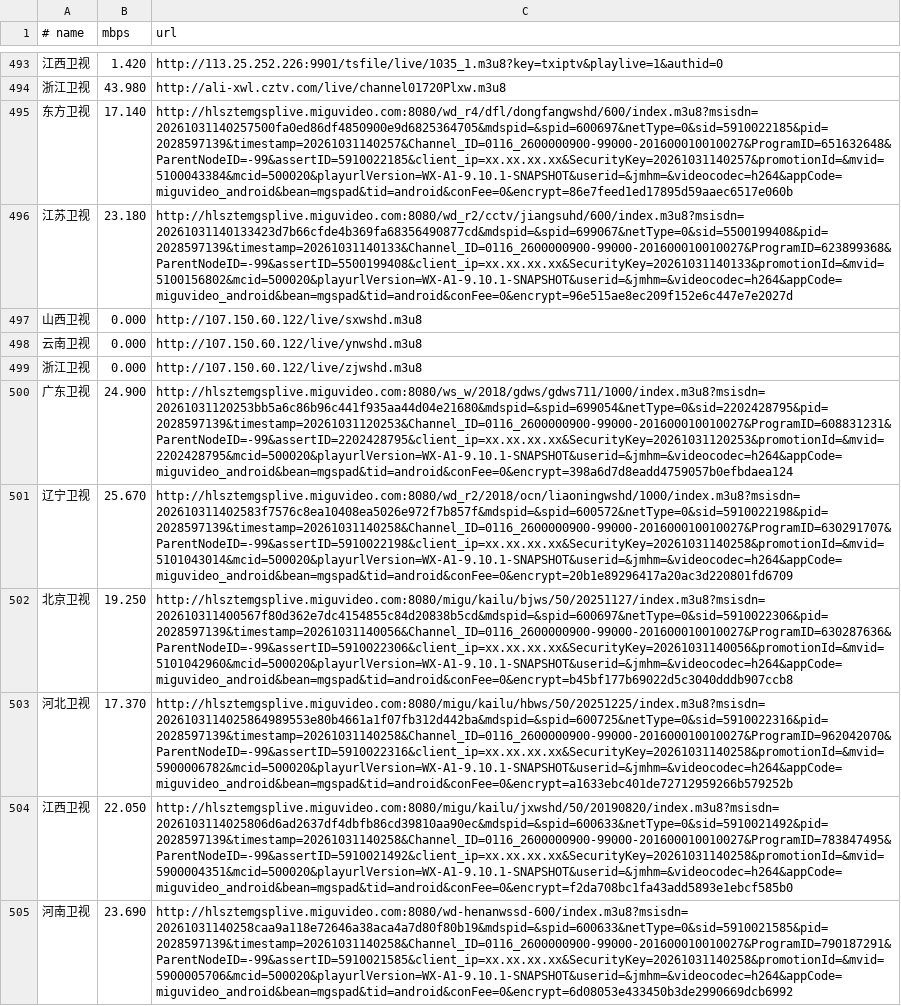
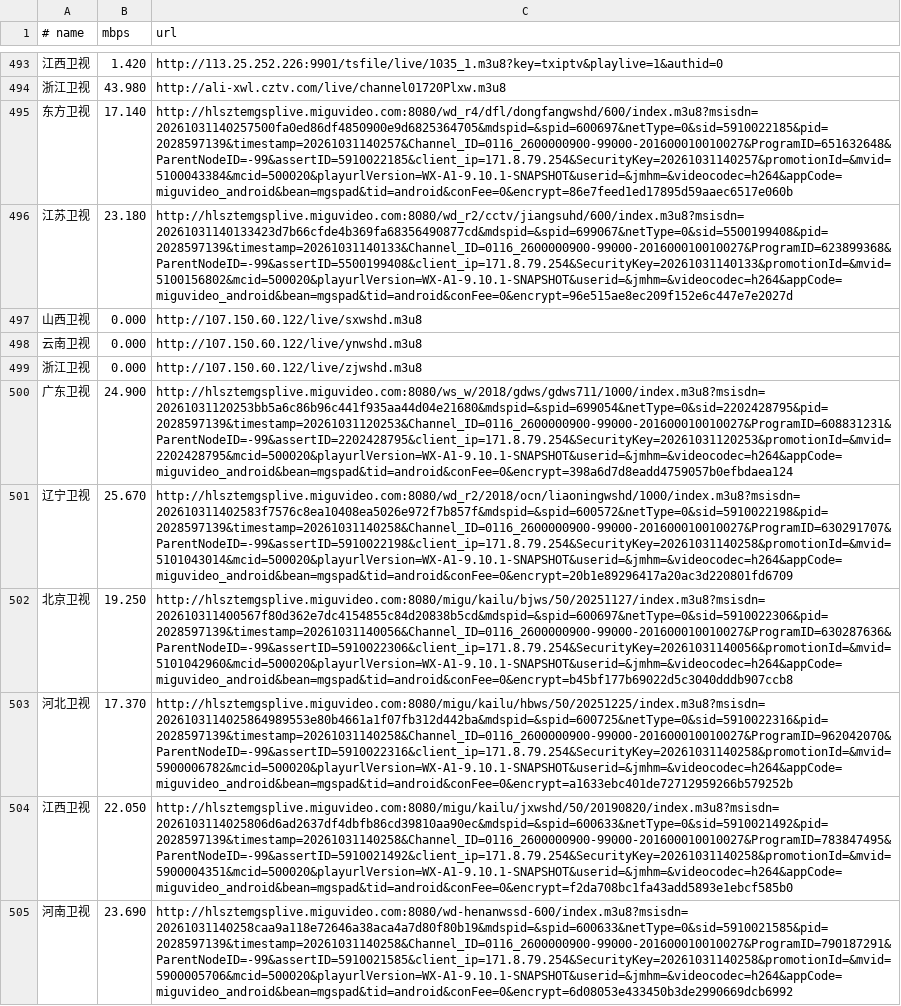
Before and after one commit to lanternook/iptv, a TSV file: output/rates.tsv, drawn as a sheet; only a part is shown, gaps mark what is left out; the diff covers the shown part only; the diff names each change by its address in the sheet, - before the commit and + after, or states it on an @@ line.

Commit message:
curated: 自动刷新

```diff
--- a/output/rates.tsv
+++ b/output/rates.tsv
-C495 (url): http://hlsztemgsplive.miguvideo.com:8080/wd_r4/dfl/dongfangwshd/600/index.m3u8?msisdn=20261031140257500fa0ed86df4850900e9d6825364705&mdspid=&spid=600697&netType=0&sid=5910022185&pid=2028597139&timestamp=20261031140257&Channel_ID=0116_2600000900-99000-201600010010027&ProgramID=651632648&ParentNodeID=-99&assertID=5910022185&client_ip=xx.xx.xx.xx&SecurityKey=20261031140257&promotionId=&mvid=5100043384&mcid=500020&playurlVersion=WX-A1-9.10.1-SNAPSHOT&userid=&jmhm=&videocodec=h264&appCode=miguvideo_android&bean=mgspad&tid=android&conFee=0&encrypt=86e7feed1ed17895d59aaec6517e060b
+C495 (url): http://hlsztemgsplive.miguvideo.com:8080/wd_r4/dfl/dongfangwshd/600/index.m3u8?msisdn=20261031140257500fa0ed86df4850900e9d6825364705&mdspid=&spid=600697&netType=0&sid=5910022185&pid=2028597139&timestamp=20261031140257&Channel_ID=0116_2600000900-99000-201600010010027&ProgramID=651632648&ParentNodeID=-99&assertID=5910022185&client_ip=171.8.79.254&SecurityKey=20261031140257&promotionId=&mvid=5100043384&mcid=500020&playurlVersion=WX-A1-9.10.1-SNAPSHOT&userid=&jmhm=&videocodec=h264&appCode=miguvideo_android&bean=mgspad&tid=android&conFee=0&encrypt=86e7feed1ed17895d59aaec6517e060b
-C496 (url): http://hlsztemgsplive.miguvideo.com:8080/wd_r2/cctv/jiangsuhd/600/index.m3u8?msisdn=20261031140133423d7b66cfde4b369fa68356490877cd&mdspid=&spid=699067&netType=0&sid=5500199408&pid=2028597139&timestamp=20261031140133&Channel_ID=0116_2600000900-99000-201600010010027&ProgramID=623899368&ParentNodeID=-99&assertID=5500199408&client_ip=xx.xx.xx.xx&SecurityKey=20261031140133&promotionId=&mvid=5100156802&mcid=500020&playurlVersion=WX-A1-9.10.1-SNAPSHOT&userid=&jmhm=&videocodec=h264&appCode=miguvideo_android&bean=mgspad&tid=android&conFee=0&encrypt=96e515ae8ec209f152e6c447e7e2027d
+C496 (url): http://hlsztemgsplive.miguvideo.com:8080/wd_r2/cctv/jiangsuhd/600/index.m3u8?msisdn=20261031140133423d7b66cfde4b369fa68356490877cd&mdspid=&spid=699067&netType=0&sid=5500199408&pid=2028597139&timestamp=20261031140133&Channel_ID=0116_2600000900-99000-201600010010027&ProgramID=623899368&ParentNodeID=-99&assertID=5500199408&client_ip=171.8.79.254&SecurityKey=20261031140133&promotionId=&mvid=5100156802&mcid=500020&playurlVersion=WX-A1-9.10.1-SNAPSHOT&userid=&jmhm=&videocodec=h264&appCode=miguvideo_android&bean=mgspad&tid=android&conFee=0&encrypt=96e515ae8ec209f152e6c447e7e2027d
-C500 (url): http://hlsztemgsplive.miguvideo.com:8080/ws_w/2018/gdws/gdws711/1000/index.m3u8?msisdn=20261031120253bb5a6c86b96c441f935aa44d04e21680&mdspid=&spid=699054&netType=0&sid=2202428795&pid=2028597139&timestamp=20261031120253&Channel_ID=0116_2600000900-99000-201600010010027&ProgramID=608831231&ParentNodeID=-99&assertID=2202428795&client_ip=xx.xx.xx.xx&SecurityKey=20261031120253&promotionId=&mvid=2202428795&mcid=500020&playurlVersion=WX-A1-9.10.1-SNAPSHOT&userid=&jmhm=&videocodec=h264&appCode=miguvideo_android&bean=mgspad&tid=android&conFee=0&encrypt=398a6d7d8eadd4759057b0efbdaea124
+C500 (url): http://hlsztemgsplive.miguvideo.com:8080/ws_w/2018/gdws/gdws711/1000/index.m3u8?msisdn=20261031120253bb5a6c86b96c441f935aa44d04e21680&mdspid=&spid=699054&netType=0&sid=2202428795&pid=2028597139&timestamp=20261031120253&Channel_ID=0116_2600000900-99000-201600010010027&ProgramID=608831231&ParentNodeID=-99&assertID=2202428795&client_ip=171.8.79.254&SecurityKey=20261031120253&promotionId=&mvid=2202428795&mcid=500020&playurlVersion=WX-A1-9.10.1-SNAPSHOT&userid=&jmhm=&videocodec=h264&appCode=miguvideo_android&bean=mgspad&tid=android&conFee=0&encrypt=398a6d7d8eadd4759057b0efbdaea124
-C501 (url): http://hlsztemgsplive.miguvideo.com:8080/wd_r2/2018/ocn/liaoningwshd/1000/index.m3u8?msisdn=202610311402583f7576c8ea10408ea5026e972f7b857f&mdspid=&spid=600572&netType=0&sid=5910022198&pid=2028597139&timestamp=20261031140258&Channel_ID=0116_2600000900-99000-201600010010027&ProgramID=630291707&ParentNodeID=-99&assertID=5910022198&client_ip=xx.xx.xx.xx&SecurityKey=20261031140258&promotionId=&mvid=5101043014&mcid=500020&playurlVersion=WX-A1-9.10.1-SNAPSHOT&userid=&jmhm=&videocodec=h264&appCode=miguvideo_android&bean=mgspad&tid=android&conFee=0&encrypt=20b1e89296417a20ac3d220801fd6709
+C501 (url): http://hlsztemgsplive.miguvideo.com:8080/wd_r2/2018/ocn/liaoningwshd/1000/index.m3u8?msisdn=202610311402583f7576c8ea10408ea5026e972f7b857f&mdspid=&spid=600572&netType=0&sid=5910022198&pid=2028597139&timestamp=20261031140258&Channel_ID=0116_2600000900-99000-201600010010027&ProgramID=630291707&ParentNodeID=-99&assertID=5910022198&client_ip=171.8.79.254&SecurityKey=20261031140258&promotionId=&mvid=5101043014&mcid=500020&playurlVersion=WX-A1-9.10.1-SNAPSHOT&userid=&jmhm=&videocodec=h264&appCode=miguvideo_android&bean=mgspad&tid=android&conFee=0&encrypt=20b1e89296417a20ac3d220801fd6709
-C502 (url): http://hlsztemgsplive.miguvideo.com:8080/migu/kailu/bjws/50/20251127/index.m3u8?msisdn=202610311400567f80d362e7dc4154855c84d20838b5cd&mdspid=&spid=600697&netType=0&sid=5910022306&pid=2028597139&timestamp=20261031140056&Channel_ID=0116_2600000900-99000-201600010010027&ProgramID=630287636&ParentNodeID=-99&assertID=5910022306&client_ip=xx.xx.xx.xx&SecurityKey=20261031140056&promotionId=&mvid=5101042960&mcid=500020&playurlVersion=WX-A1-9.10.1-SNAPSHOT&userid=&jmhm=&videocodec=h264&appCode=miguvideo_android&bean=mgspad&tid=android&conFee=0&encrypt=b45bf177b69022d5c3040dddb907ccb8
+C502 (url): http://hlsztemgsplive.miguvideo.com:8080/migu/kailu/bjws/50/20251127/index.m3u8?msisdn=202610311400567f80d362e7dc4154855c84d20838b5cd&mdspid=&spid=600697&netType=0&sid=5910022306&pid=2028597139&timestamp=20261031140056&Channel_ID=0116_2600000900-99000-201600010010027&ProgramID=630287636&ParentNodeID=-99&assertID=5910022306&client_ip=171.8.79.254&SecurityKey=20261031140056&promotionId=&mvid=5101042960&mcid=500020&playurlVersion=WX-A1-9.10.1-SNAPSHOT&userid=&jmhm=&videocodec=h264&appCode=miguvideo_android&bean=mgspad&tid=android&conFee=0&encrypt=b45bf177b69022d5c3040dddb907ccb8
-C503 (url): http://hlsztemgsplive.miguvideo.com:8080/migu/kailu/hbws/50/20251225/index.m3u8?msisdn=2026103114025864989553e80b4661a1f07fb312d442ba&mdspid=&spid=600725&netType=0&sid=5910022316&pid=2028597139&timestamp=20261031140258&Channel_ID=0116_2600000900-99000-201600010010027&ProgramID=962042070&ParentNodeID=-99&assertID=5910022316&client_ip=xx.xx.xx.xx&SecurityKey=20261031140258&promotionId=&mvid=5900006782&mcid=500020&playurlVersion=WX-A1-9.10.1-SNAPSHOT&userid=&jmhm=&videocodec=h264&appCode=miguvideo_android&bean=mgspad&tid=android&conFee=0&encrypt=a1633ebc401de72712959266b579252b
+C503 (url): http://hlsztemgsplive.miguvideo.com:8080/migu/kailu/hbws/50/20251225/index.m3u8?msisdn=2026103114025864989553e80b4661a1f07fb312d442ba&mdspid=&spid=600725&netType=0&sid=5910022316&pid=2028597139&timestamp=20261031140258&Channel_ID=0116_2600000900-99000-201600010010027&ProgramID=962042070&ParentNodeID=-99&assertID=5910022316&client_ip=171.8.79.254&SecurityKey=20261031140258&promotionId=&mvid=5900006782&mcid=500020&playurlVersion=WX-A1-9.10.1-SNAPSHOT&userid=&jmhm=&videocodec=h264&appCode=miguvideo_android&bean=mgspad&tid=android&conFee=0&encrypt=a1633ebc401de72712959266b579252b
-C504 (url): http://hlsztemgsplive.miguvideo.com:8080/migu/kailu/jxwshd/50/20190820/index.m3u8?msisdn=2026103114025806d6ad2637df4dbfb86cd39810aa90ec&mdspid=&spid=600633&netType=0&sid=5910021492&pid=2028597139&timestamp=20261031140258&Channel_ID=0116_2600000900-99000-201600010010027&ProgramID=783847495&ParentNodeID=-99&assertID=5910021492&client_ip=xx.xx.xx.xx&SecurityKey=20261031140258&promotionId=&mvid=5900004351&mcid=500020&playurlVersion=WX-A1-9.10.1-SNAPSHOT&userid=&jmhm=&videocodec=h264&appCode=miguvideo_android&bean=mgspad&tid=android&conFee=0&encrypt=f2da708bc1fa43add5893e1ebcf585b0
+C504 (url): http://hlsztemgsplive.miguvideo.com:8080/migu/kailu/jxwshd/50/20190820/index.m3u8?msisdn=2026103114025806d6ad2637df4dbfb86cd39810aa90ec&mdspid=&spid=600633&netType=0&sid=5910021492&pid=2028597139&timestamp=20261031140258&Channel_ID=0116_2600000900-99000-201600010010027&ProgramID=783847495&ParentNodeID=-99&assertID=5910021492&client_ip=171.8.79.254&SecurityKey=20261031140258&promotionId=&mvid=5900004351&mcid=500020&playurlVersion=WX-A1-9.10.1-SNAPSHOT&userid=&jmhm=&videocodec=h264&appCode=miguvideo_android&bean=mgspad&tid=android&conFee=0&encrypt=f2da708bc1fa43add5893e1ebcf585b0
-C505 (url): http://hlsztemgsplive.miguvideo.com:8080/wd-henanwssd-600/index.m3u8?msisdn=20261031140258caa9a118e72646a38aca4a7d80f80b19&mdspid=&spid=600633&netType=0&sid=5910021585&pid=2028597139&timestamp=20261031140258&Channel_ID=0116_2600000900-99000-201600010010027&ProgramID=790187291&ParentNodeID=-99&assertID=5910021585&client_ip=xx.xx.xx.xx&SecurityKey=20261031140258&promotionId=&mvid=5900005706&mcid=500020&playurlVersion=WX-A1-9.10.1-SNAPSHOT&userid=&jmhm=&videocodec=h264&appCode=miguvideo_android&bean=mgspad&tid=android&conFee=0&encrypt=6d08053e433450b3de2990669dcb6992
+C505 (url): http://hlsztemgsplive.miguvideo.com:8080/wd-henanwssd-600/index.m3u8?msisdn=20261031140258caa9a118e72646a38aca4a7d80f80b19&mdspid=&spid=600633&netType=0&sid=5910021585&pid=2028597139&timestamp=20261031140258&Channel_ID=0116_2600000900-99000-201600010010027&ProgramID=790187291&ParentNodeID=-99&assertID=5910021585&client_ip=171.8.79.254&SecurityKey=20261031140258&promotionId=&mvid=5900005706&mcid=500020&playurlVersion=WX-A1-9.10.1-SNAPSHOT&userid=&jmhm=&videocodec=h264&appCode=miguvideo_android&bean=mgspad&tid=android&conFee=0&encrypt=6d08053e433450b3de2990669dcb6992
```
Also changed, not shown: 20 edited cells elsewhere in this file.
